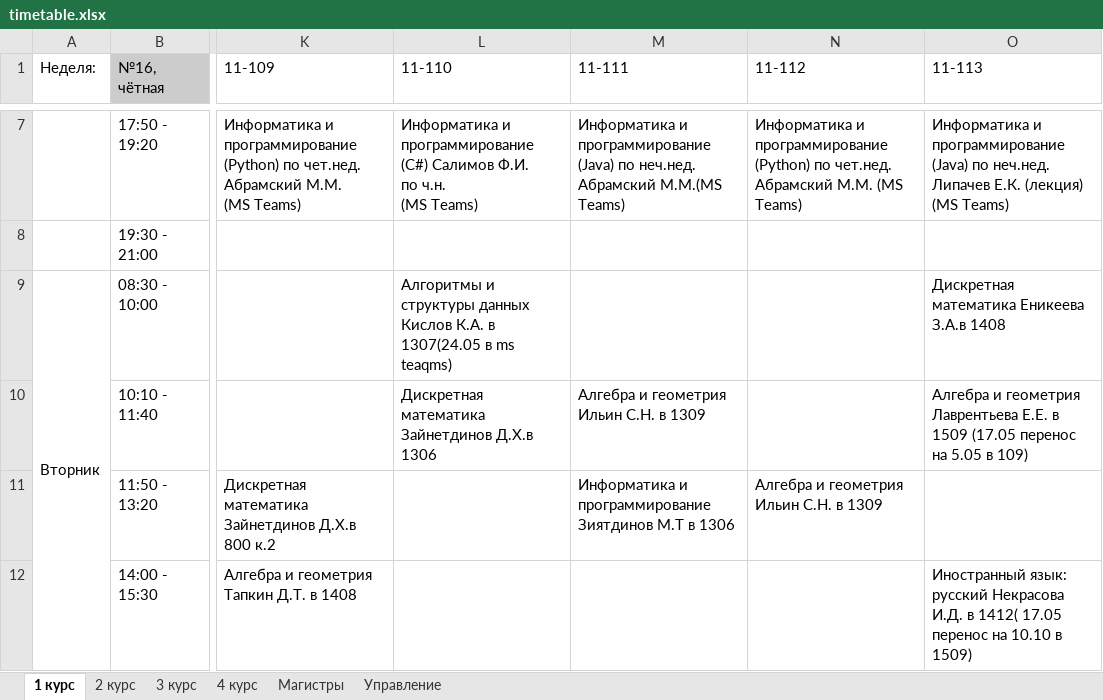
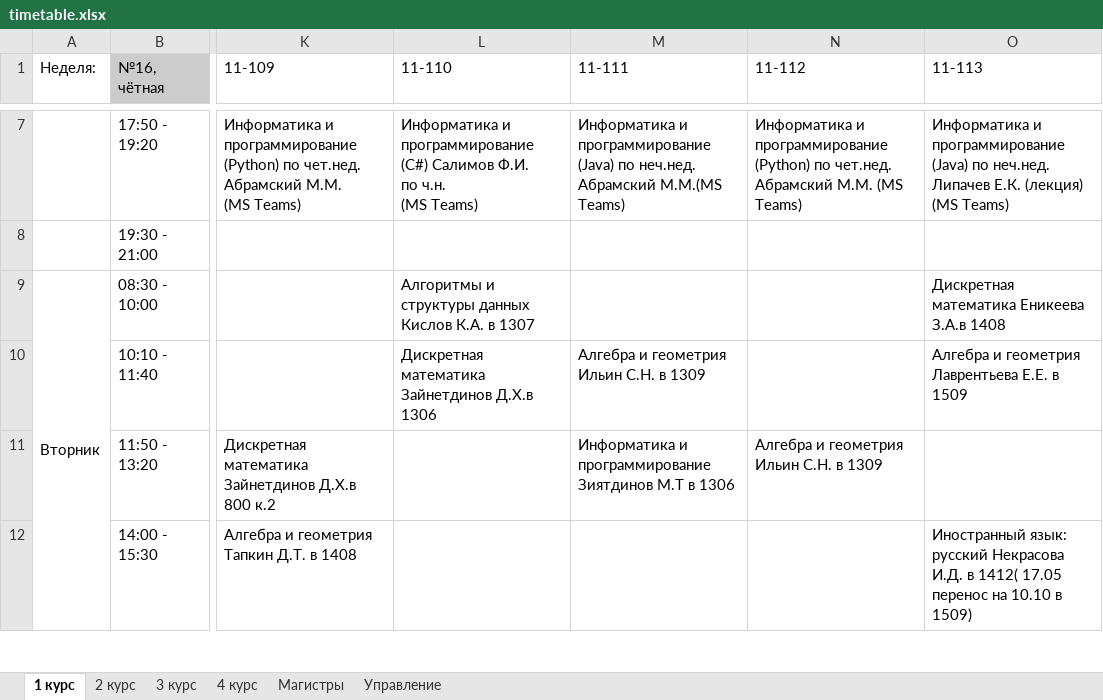
Before and after one commit to MMingazoff/ITIS-helper, an Excel workbook: data/timetable/timetable.xlsx, sheet 1 курс, drawn as a sheet; only a part is shown, gaps mark what is left out; values as stored, in another font and other column widths than the file's, no borders; charts and pictures and conditional formats not drawn; the diff names each change by its address in the sheet, - before the commit and + after, or states it on an @@ line.

```diff
--- a/data/timetable/timetable.xlsx (sheet 1 курс)
+++ b/data/timetable/timetable.xlsx (sheet 1 курс)
-L9 (11-110): …К.А. в 1307(24.05 в ms teaqms)
+L9 (11-110): …К.А. в 1307
-O10 (11-113): …в 1509 (17.05 перенос на 5.05 в 109)
+O10 (11-113): …в 1509
```
Also changed, not shown: sheet 2 курс, sheet Магистры, sheet Управление, sheet 3 курс.
